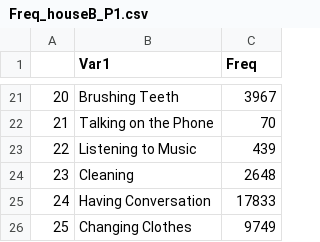
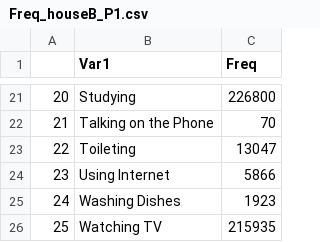
Before and after one commit to operator-ita/SmartHome-DataAnalytics, a CSV file: data/Frequency/Freq_houseB_P1.csv, drawn as a sheet; only a part is shown, gaps mark what is left out; the diff covers the shown part only.

```diff
--- a/data/Frequency/Freq_houseB_P1.csv
+++ b/data/Frequency/Freq_houseB_P1.csv
@@ -21,6 +21,6 @@
-"20","Brushing Teeth",3967
+"20","Studying",226800
 "21","Talking on the Phone",70
-"22","Listening to Music",439
-"23","Cleaning",2648
-"24","Having Conversation",17833
-"25","Changing Clothes",9749
+"22","Toileting",13047
+"23","Using Internet",5866
+"24","Washing Dishes",1923
+"25","Watching TV",215935
```
Also changed, not shown: 32 edited cells elsewhere in this file, data/Frequency/Freq_houseA.csv, data/Frequency/Freq_houseA_P1.csv, 5 other files.
